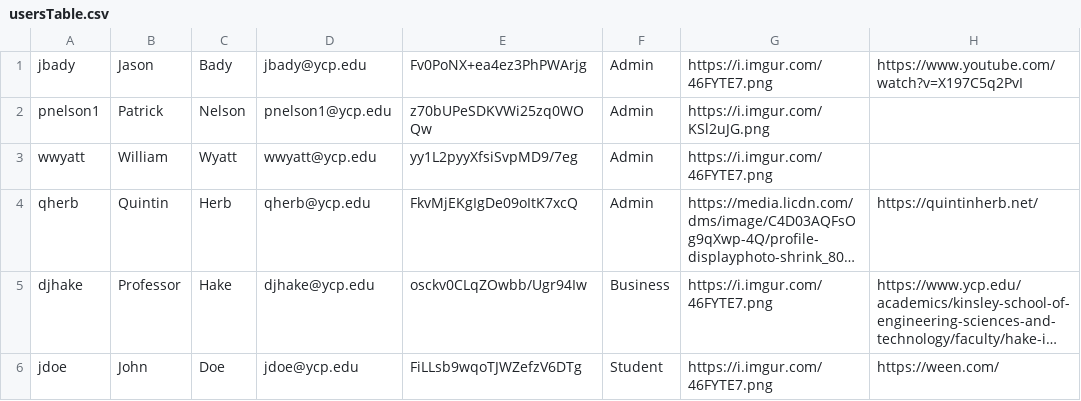
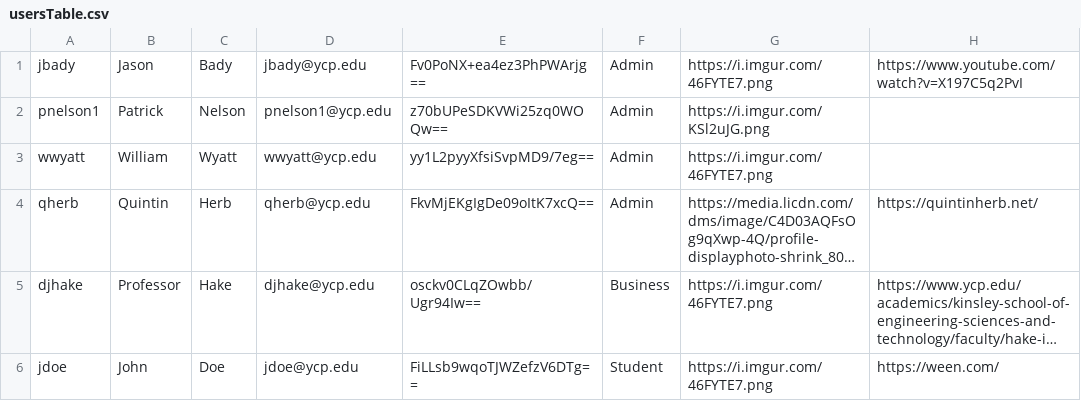
Before and after one commit to ChiragGarg547/qherb-pnelson1-wwyatt-jbady, a CSV file: EntreLink/src/edu/ycp/cs320/entrelink/userdb/persist/res/usersTable.csv, drawn as a sheet; only a part is shown; long unchanged cells end in …; the diff names each change by its address in the sheet, - before the commit and + after, or states it on an @@ line.

Commit message:
Add files via upload

```diff
--- a/EntreLink/src/edu/ycp/cs320/entrelink/userdb/persist/res/usersTable.csv
+++ b/EntreLink/src/edu/ycp/cs320/entrelink/userdb/persist/res/usersTable.csv
-E1: Fv0PoNX+ea4ez3PhPWArjg
+E1: Fv0PoNX+ea4ez3PhPWArjg==
-E2: z70bUPeSDKVWi25zq0WOQw
+E2: z70bUPeSDKVWi25zq0WOQw==
-E3: yy1L2pyyXfsiSvpMD9/7eg
+E3: yy1L2pyyXfsiSvpMD9/7eg==
-E4: FkvMjEKgIgDe09oItK7xcQ
+E4: FkvMjEKgIgDe09oItK7xcQ==
-E5: osckv0CLqZOwbb/Ugr94Iw
+E5: osckv0CLqZOwbb/Ugr94Iw==
-E6: FiLLsb9wqoTJWZefzV6DTg
+E6: FiLLsb9wqoTJWZefzV6DTg==
```
